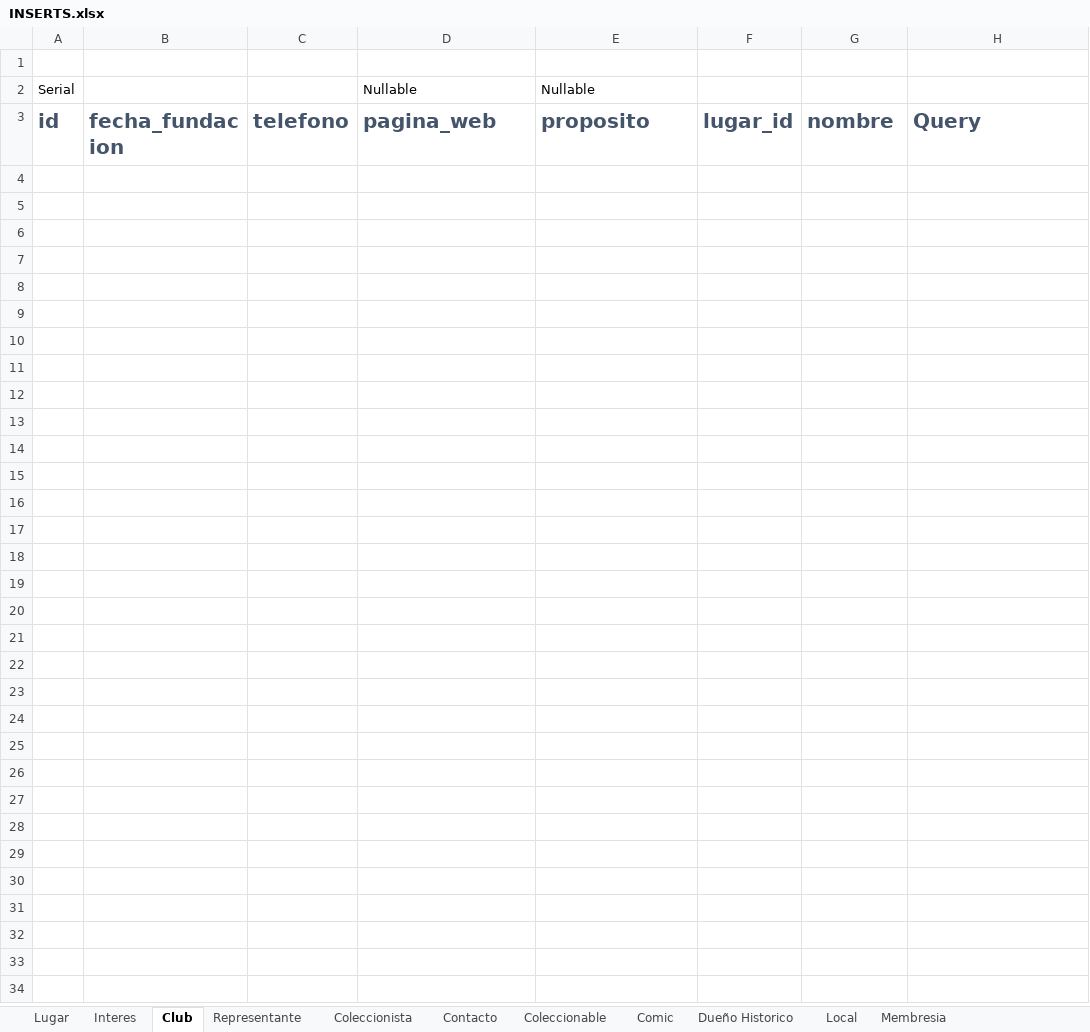
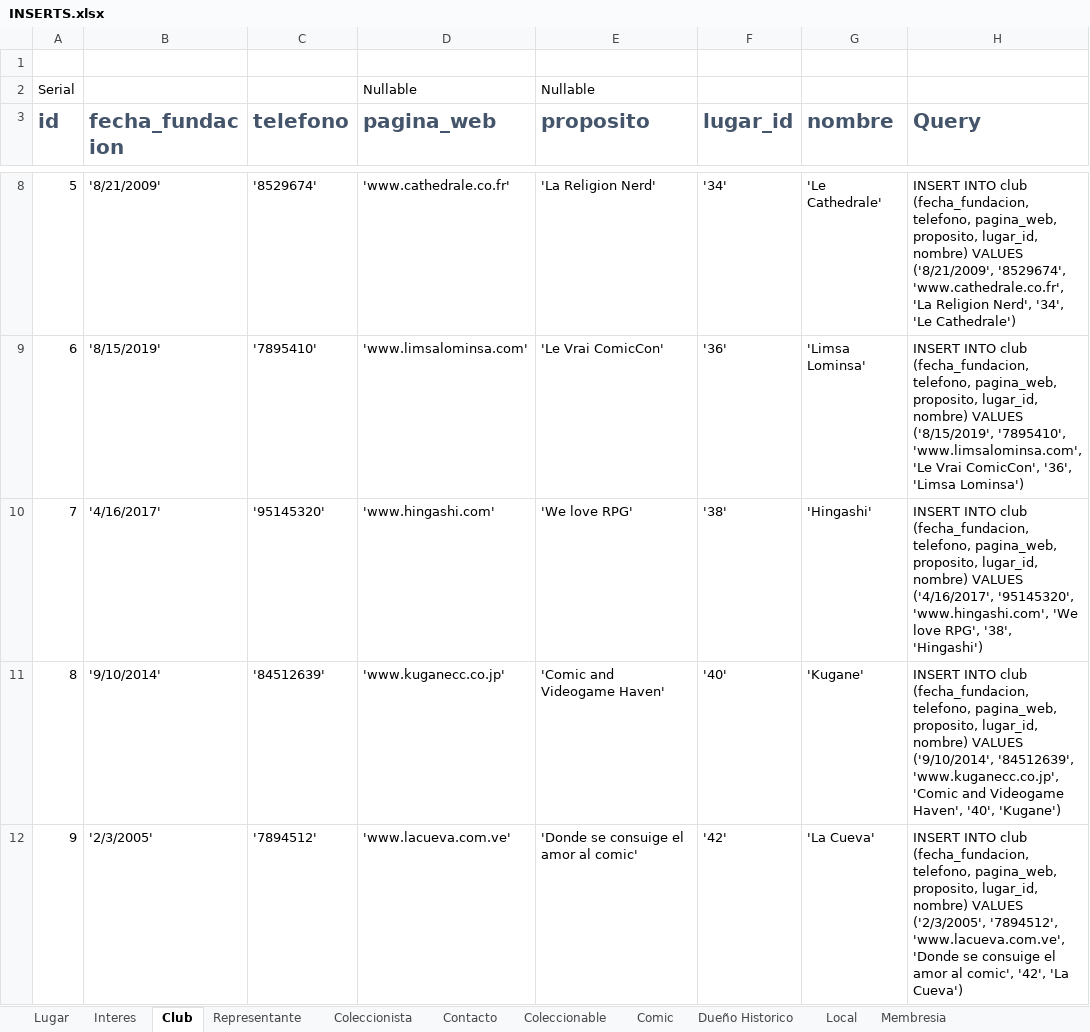
Before and after one commit to abadillo/bases-uno, an Excel workbook: docs/DDL Bases de Datos/INSERTS.xlsx, sheet Club, drawn as a sheet; only a part is shown, gaps mark what is left out; values as stored, in another font and other column widths than the file's, no borders; the diff covers the shown part only; the diff names each change by its address in the sheet, - before the commit and + after, or states it on an @@ line.

```diff
--- a/docs/DDL Bases de Datos/INSERTS.xlsx (sheet Club)
+++ b/docs/DDL Bases de Datos/INSERTS.xlsx (sheet Club)
+row 8: 5 | '8/21/2009' | '8529674' | 'www.cathedrale.co.fr' | 'La Religion Nerd' | '34' | 'Le Cathedrale' | INSERT INTO club (fecha_fundacion, telefono, pagina_web, proposito, lugar_id, nombre) VALUES ('8/21/2009', '8529674', 'www.cathedrale.co.fr', 'La Religion Nerd', '34', 'Le Cathedrale')
+row 9: 6 | '8/15/2019' | '7895410' | 'www.limsalominsa.com' | 'Le Vrai ComicCon' | '36' | 'Limsa Lominsa' | INSERT INTO club (fecha_fundacion, telefono, pagina_web, proposito, lugar_id, nombre) VALUES ('8/15/2019', '7895410', 'www.limsalominsa.com', 'Le Vrai ComicCon', '36', 'Limsa Lominsa')
+row 10: 7 | '4/16/2017' | '95145320' | 'www.hingashi.com' | 'We love RPG' | '38' | 'Hingashi' | INSERT INTO club (fecha_fundacion, telefono, pagina_web, proposito, lugar_id, nombre) VALUES ('4/16/2017', '95145320', 'www.hingashi.com', 'We love RPG', '38', 'Hingashi')
+row 11: 8 | '9/10/2014' | '84512639' | 'www.kuganecc.co.jp' | 'Comic and Videogame Haven' | '40' | 'Kugane' | INSERT INTO club (fecha_fundacion, telefono, pagina_web, proposito, lugar_id, nombre) VALUES ('9/10/2014', '84512639', 'www.kuganecc.co.jp', 'Comic and Videogame Haven', '40', 'Kugane')
+row 12: 9 | '2/3/2005' | '7894512' | 'www.lacueva.com.ve' | 'Donde se consuige el amor al comic' | '42' | 'La Cueva' | INSERT INTO club (fecha_fundacion, telefono, pagina_web, proposito, lugar_id, nombre) VALUES ('2/3/2005', '7894512', 'www.lacueva.com.ve', 'Donde se consuige el amor al comic', '42', 'La Cueva')
```
Also changed, not shown: 4 added rows elsewhere in this sheet, sheet Comic, sheet Coleccionista, sheet Lugar, sheet Representante, sheet Interes, 3 other files.
